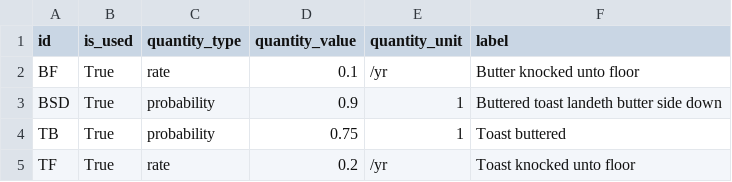
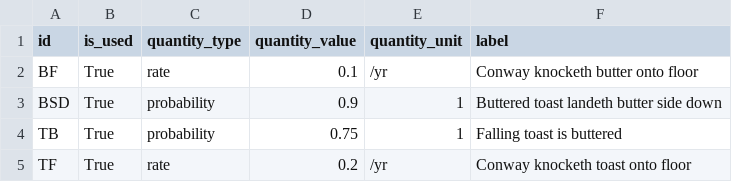
Before and after one commit to yawnoc/sfta, a TSV file: demos/readme-example.txt.out/events.tsv, drawn as a sheet.

```diff
--- a/demos/readme-example.txt.out/events.tsv
+++ b/demos/readme-example.txt.out/events.tsv
@@ -1,5 +1,5 @@
 id	is_used	quantity_type	quantity_value	quantity_unit	label
-BF	True	rate	0.1	/yr	Butter knocked unto floor
+BF	True	rate	0.1	/yr	Conway knocketh butter onto floor
 BSD	True	probability	0.9	1	Buttered toast landeth butter side down
-TB	True	probability	0.75	1	Toast buttered
-TF	True	rate	0.2	/yr	Toast knocked unto floor
+TB	True	probability	0.75	1	Falling toast is buttered
+TF	True	rate	0.2	/yr	Conway knocketh toast onto floor
```
Also changed, not shown: demos/readme-example.txt.out/gates.tsv, 3 other files.
